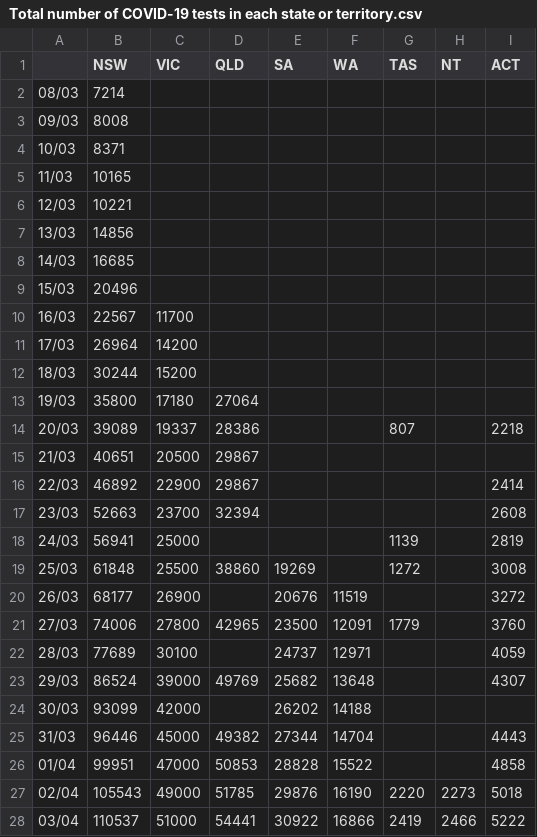
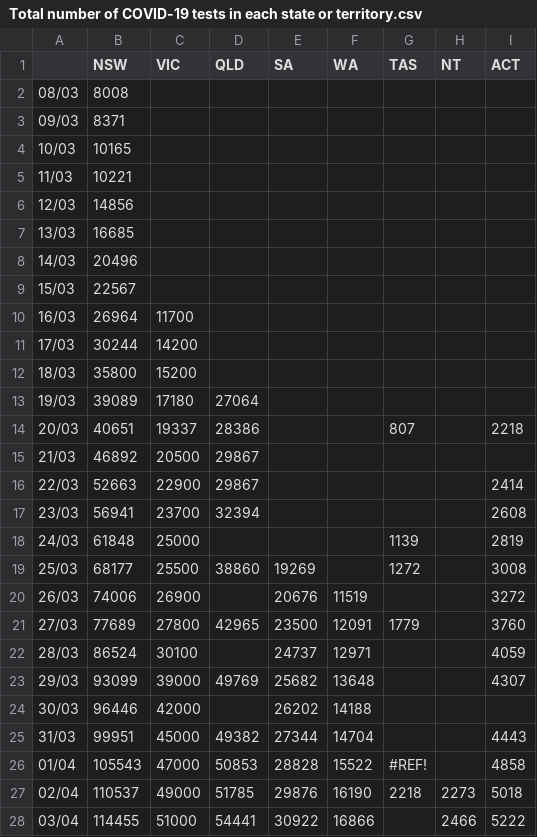
Before and after one commit to cmbaker00/covid19data, a CSV file: Total number of COVID-19 tests in each state or territory.csv, drawn as a sheet; only a part is shown; the diff covers the shown part only.

Commit message:
data update

```diff
--- a/Total number of COVID-19 tests in each state or territory.csv
+++ b/Total number of COVID-19 tests in each state or territory.csv
@@ -1,28 +1,28 @@
 ,NSW,VIC,QLD,SA,WA,TAS,NT,ACT
-08/03,7214,,,,,,,
-09/03,8008,,,,,,,
-10/03,8371,,,,,,,
-11/03,10165,,,,,,,
-12/03,10221,,,,,,,
-13/03,14856,,,,,,,
-14/03,16685,,,,,,,
-15/03,20496,,,,,,,
-16/03,22567,11700,,,,,,
-17/03,26964,14200,,,,,,
-18/03,30244,15200,,,,,,
-19/03,35800,17180,27064,,,,,
-20/03,39089,19337,28386,,,807,,2218
-21/03,40651,20500,29867,,,,,
-22/03,46892,22900,29867,,,,,2414
-23/03,52663,23700,32394,,,,,2608
-24/03,56941,25000,,,,1139,,2819
-25/03,61848,25500,38860,19269,,1272,,3008
-26/03,68177,26900,,20676,11519,,,3272
-27/03,74006,27800,42965,23500,12091,1779,,3760
-28/03,77689,30100,,24737,12971,,,4059
-29/03,86524,39000,49769,25682,13648,,,4307
-30/03,93099,42000,,26202,14188,,,
-31/03,96446,45000,49382,27344,14704,,,4443
-01/04,99951,47000,50853,28828,15522,,,4858
-02/04,105543,49000,51785,29876,16190,2220,2273,5018
-03/04,110537,51000,54441,30922,16866,2419,2466,5222
+08/03,8008,,,,,,,
+09/03,8371,,,,,,,
+10/03,10165,,,,,,,
+11/03,10221,,,,,,,
+12/03,14856,,,,,,,
+13/03,16685,,,,,,,
+14/03,20496,,,,,,,
+15/03,22567,,,,,,,
+16/03,26964,11700,,,,,,
+17/03,30244,14200,,,,,,
+18/03,35800,15200,,,,,,
+19/03,39089,17180,27064,,,,,
+20/03,40651,19337,28386,,,807,,2218
+21/03,46892,20500,29867,,,,,
+22/03,52663,22900,29867,,,,,2414
+23/03,56941,23700,32394,,,,,2608
+24/03,61848,25000,,,,1139,,2819
+25/03,68177,25500,38860,19269,,1272,,3008
+26/03,74006,26900,,20676,11519,,,3272
+27/03,77689,27800,42965,23500,12091,1779,,3760
+28/03,86524,30100,,24737,12971,,,4059
+29/03,93099,39000,49769,25682,13648,,,4307
+30/03,96446,42000,,26202,14188,,,
+31/03,99951,45000,49382,27344,14704,,,4443
+01/04,105543,47000,50853,28828,15522,#REF!,,4858
+02/04,110537,49000,51785,29876,16190,2218,2273,5018
+03/04,114455,51000,54441,30922,16866,,2466,5222
```
Also changed, not shown: 2 added rows and 11 edited cells elsewhere in this file, Daily confirmed cases in NSW by transmission source.csv, Daily confirmed cases in NT by transmission source.csv, 7 other files.
